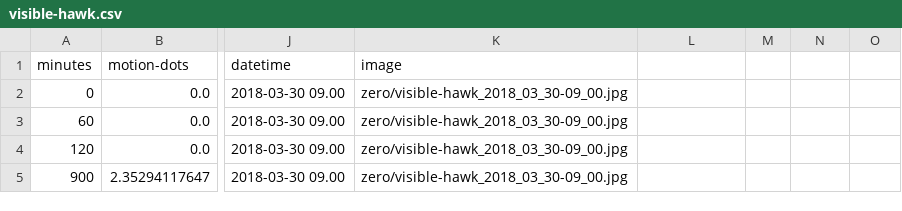
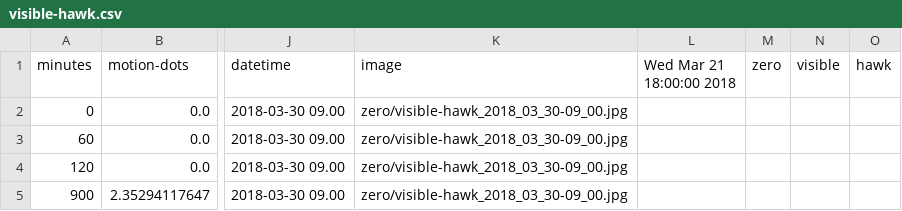
Before and after one commit to naturalinteraction/basil, a CSV file: website/visible-hawk.csv, drawn as a sheet; only a part is shown, gaps mark what is left out; the diff names each change by its address in the sheet, - before the commit and + after, or states it on an @@ line.

```diff
--- a/website/visible-hawk.csv
+++ b/website/visible-hawk.csv
-L1: (empty)
+L1: Wed Mar 21 18:00:00 2018
-M1: (empty)
+M1: zero
-N1: (empty)
+N1: visible
-O1: (empty)
+O1: hawk
```
Also changed, not shown: website/blueshift-aprile.csv, 3 other files.
